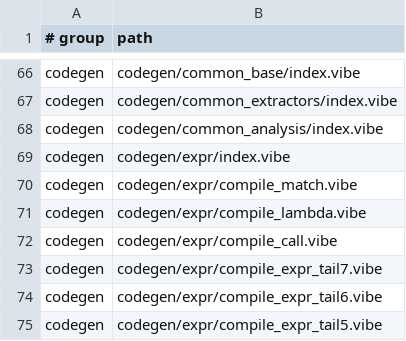
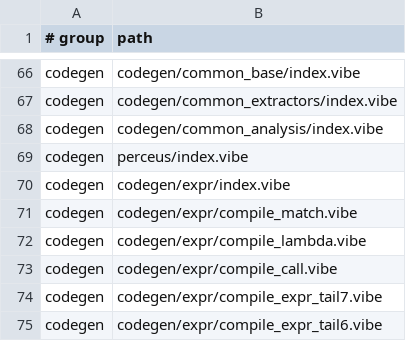
Before and after one commit to mizchi/vibe-lang, a TSV file: vibe/compiler/selfhost_sources_manifest.tsv, drawn as a sheet; only a part is shown, gaps mark what is left out; the shorter side is filled out with more unchanged rows.

```diff
--- a/vibe/compiler/selfhost_sources_manifest.tsv
+++ b/vibe/compiler/selfhost_sources_manifest.tsv
@@ -68,2 +68,3 @@ codegen	codegen/common_extractors/index.vibe
 codegen	codegen/common_analysis/index.vibe
+codegen	perceus/index.vibe
 codegen	codegen/expr/index.vibe
```
Also changed, not shown: 6 other files.
